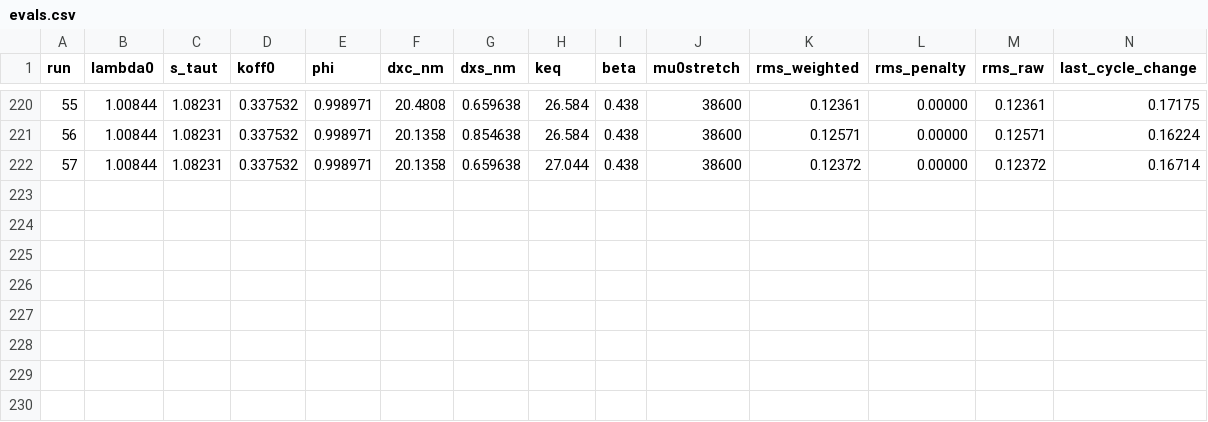
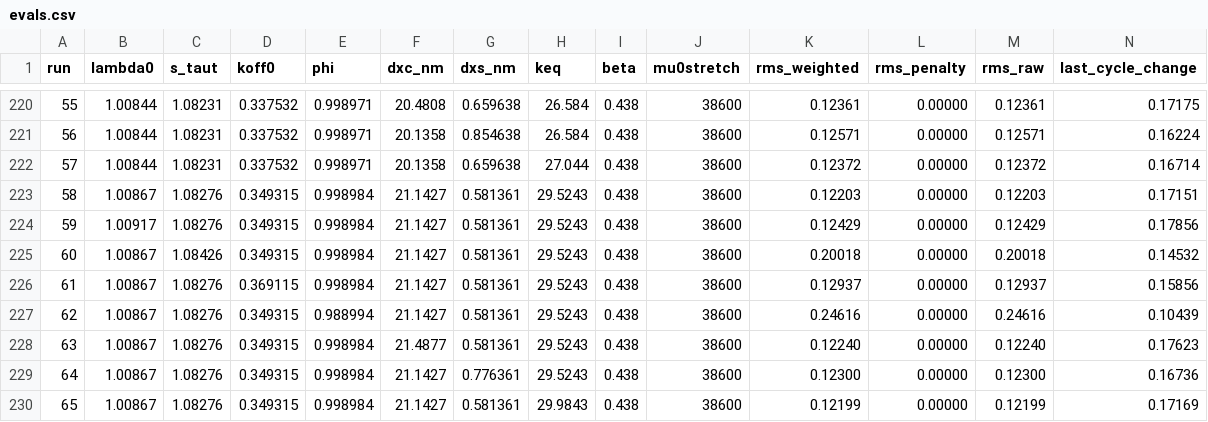
Before and after one commit to luisrlp/UEL-dynamicCL, a CSV file: python_scripts/optimisation_runs/laos_v2/evals.csv, drawn as a sheet; only a part is shown, gaps mark what is left out; rows hold the shown columns only; the diff names each change by its address in the sheet, - before the commit and + after, or states it on an @@ line.

```diff
--- a/python_scripts/optimisation_runs/laos_v2/evals.csv
+++ b/python_scripts/optimisation_runs/laos_v2/evals.csv
+row 223: 58 | 1.00867 | 1.08276 | 0.349315 | 0.998984 | 21.1427 | 0.581361 | 29.5243 | 0.438 | 38600 | 0.12203 | 0.00000 | 0.12203 | 0.17151
+row 224: 59 | 1.00917 | 1.08276 | 0.349315 | 0.998984 | 21.1427 | 0.581361 | 29.5243 | 0.438 | 38600 | 0.12429 | 0.00000 | 0.12429 | 0.17856
+row 225: 60 | 1.00867 | 1.08426 | 0.349315 | 0.998984 | 21.1427 | 0.581361 | 29.5243 | 0.438 | 38600 | 0.20018 | 0.00000 | 0.20018 | 0.14532
+row 226: 61 | 1.00867 | 1.08276 | 0.369115 | 0.998984 | 21.1427 | 0.581361 | 29.5243 | 0.438 | 38600 | 0.12937 | 0.00000 | 0.12937 | 0.15856
+row 227: 62 | 1.00867 | 1.08276 | 0.349315 | 0.988994 | 21.1427 | 0.581361 | 29.5243 | 0.438 | 38600 | 0.24616 | 0.00000 | 0.24616 | 0.10439
+row 228: 63 | 1.00867 | 1.08276 | 0.349315 | 0.998984 | 21.4877 | 0.581361 | 29.5243 | 0.438 | 38600 | 0.12240 | 0.00000 | 0.12240 | 0.17623
+row 229: 64 | 1.00867 | 1.08276 | 0.349315 | 0.998984 | 21.1427 | 0.776361 | 29.5243 | 0.438 | 38600 | 0.12300 | 0.00000 | 0.12300 | 0.16736
+row 230: 65 | 1.00867 | 1.08276 | 0.349315 | 0.998984 | 21.1427 | 0.581361 | 29.9843 | 0.438 | 38600 | 0.12199 | 0.00000 | 0.12199 | 0.17169
```
Also changed, not shown: 13 other files.
